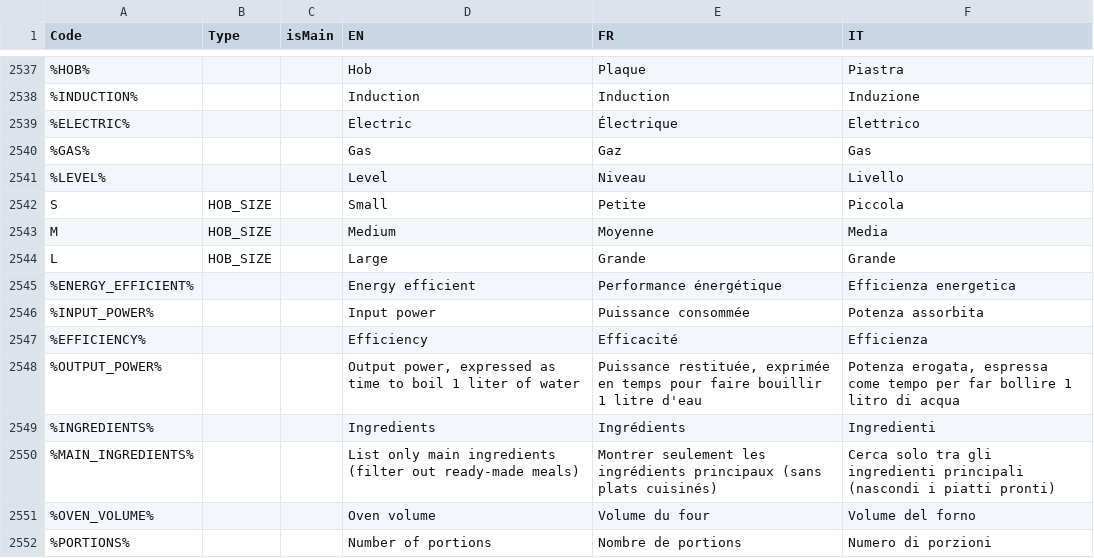
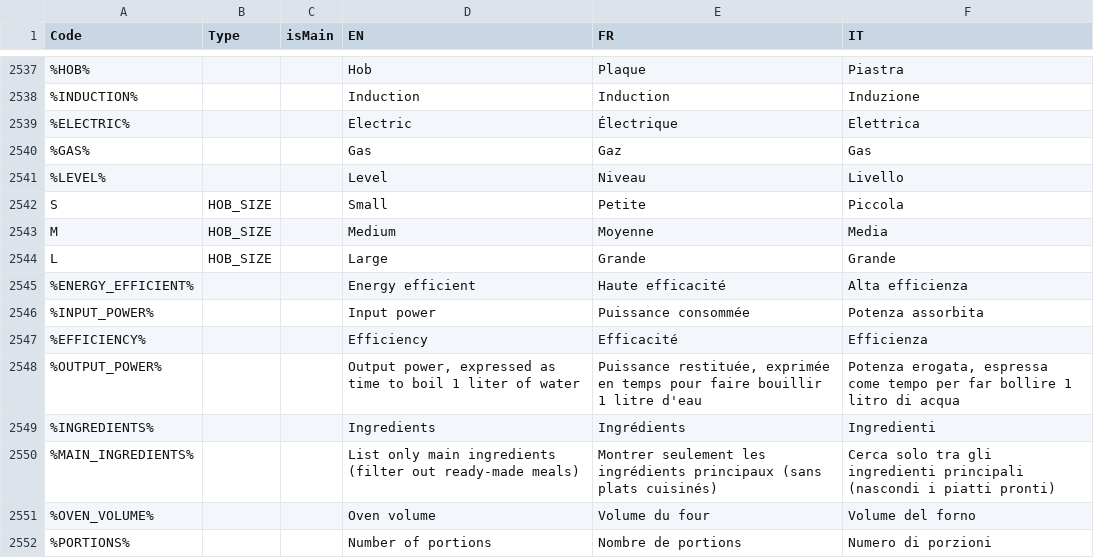
Before and after one commit to gperonato/low-carbon-cooking, a CSV file: data/translation.csv, drawn as a sheet; only a part is shown, gaps mark what is left out; the diff names each change by its address in the sheet, - before the commit and + after, or states it on an @@ line.

Commit message:
update translations

```diff
--- a/data/translation.csv
+++ b/data/translation.csv
-F2539 (IT): Elettrico
+F2539 (IT): Elettrica
-E2545 (FR): Performance énergétique
+E2545 (FR): Haute efficacité
-F2545 (IT): Efficienza energetica
+F2545 (IT): Alta efficienza
```
